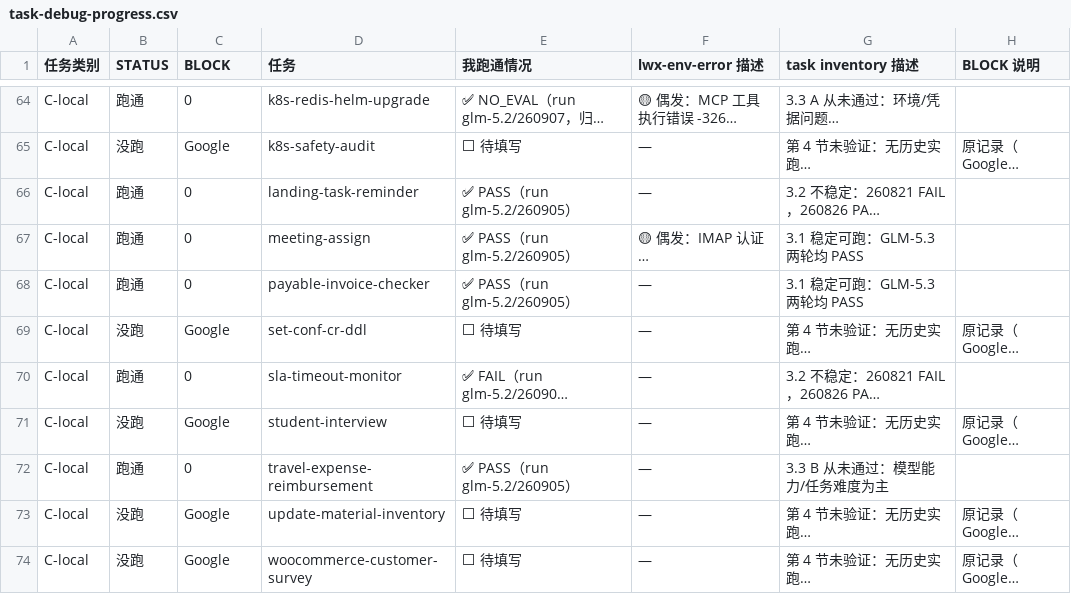
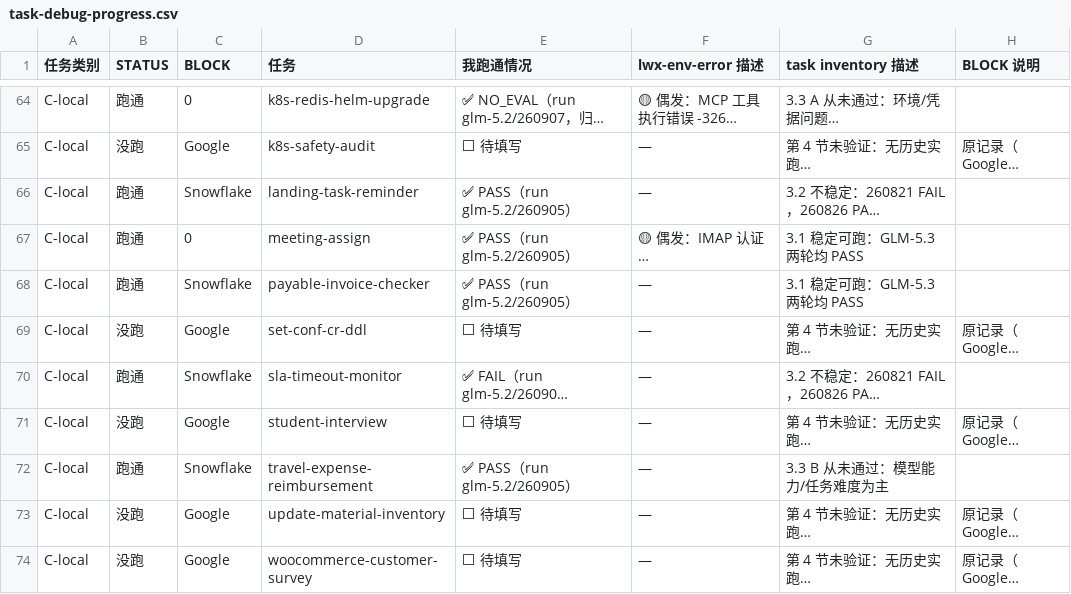
Before and after one commit to izhx/Toolathlon, a CSV file: docs/task-debug-progress.csv, drawn as a sheet; only a part is shown, gaps mark what is left out; long unchanged cells end in …; the diff names each change by its address in the sheet, - before the commit and + after, or states it on an @@ line.

```diff
--- a/docs/task-debug-progress.csv
+++ b/docs/task-debug-progress.csv
-C66 (BLOCK): 0
+C66 (BLOCK): Snowflake
-C68 (BLOCK): 0
+C68 (BLOCK): Snowflake
-C70 (BLOCK): 0
+C70 (BLOCK): Snowflake
-C72 (BLOCK): 0
+C72 (BLOCK): Snowflake
```
Also changed, not shown: 5 other files.
